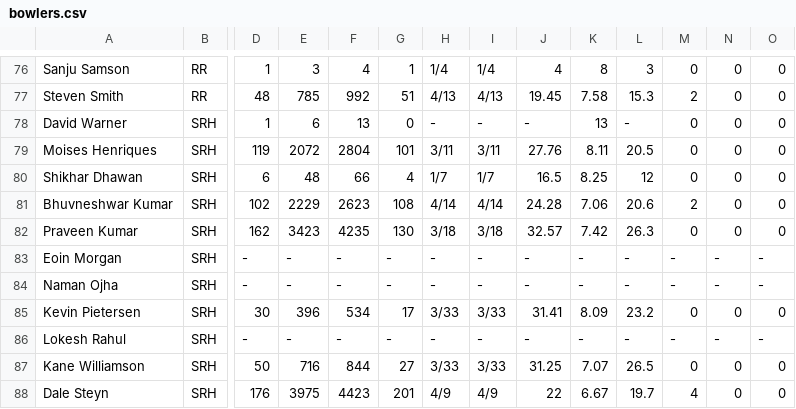
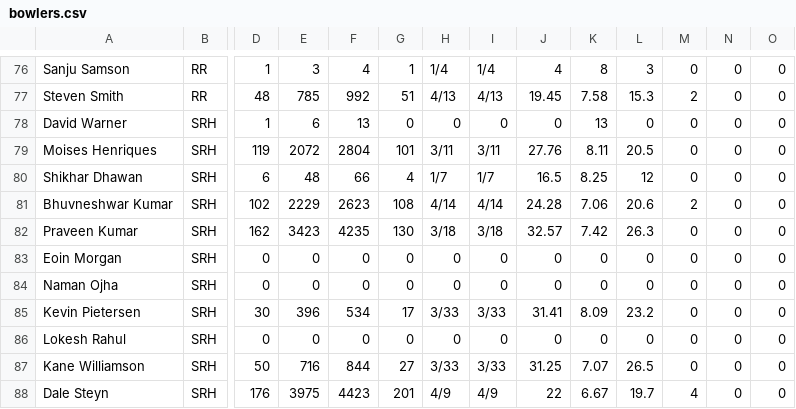
Before and after one commit to SaiVishwas/BigData, a CSV file: mini_project/bowler_input/bowlers.csv, drawn as a sheet; only a part is shown, gaps mark what is left out; the diff covers the shown part only; the diff names each change by its address in the sheet, - before the commit and + after, or states it on an @@ line.

```diff
--- a/mini_project/bowler_input/bowlers.csv
+++ b/mini_project/bowler_input/bowlers.csv
-H78: -
+H78: 0
-I78: -
+I78: 0
-J78: -
+J78: 0
-L78: -
+L78: 0
-D83:D84: -
+D83:D84: 0
-E83:E84: -
+E83:E84: 0
-F83:F84: -
+F83:F84: 0
-G83:G84: -
+G83:G84: 0
-H83:H84: -
+H83:H84: 0
-I83:I84: -
+I83:I84: 0
-J83:J84: -
+J83:J84: 0
-K83:K84: -
+K83:K84: 0
-L83:L84: -
+L83:L84: 0
-M83:M84: -
+M83:M84: 0
-N83:N84: -
+N83:N84: 0
-O83:O84: -
+O83:O84: 0
-D86: -
+D86: 0
-E86: -
+E86: 0
-F86: -
+F86: 0
-G86: -
+G86: 0
-H86: -
+H86: 0
-I86: -
+I86: 0
-J86: -
+J86: 0
-K86: -
+K86: 0
-L86: -
+L86: 0
-M86: -
+M86: 0
-N86: -
+N86: 0
-O86: -
+O86: 0
```
Also changed, not shown: 125 edited cells elsewhere in this file, 2 other files.
